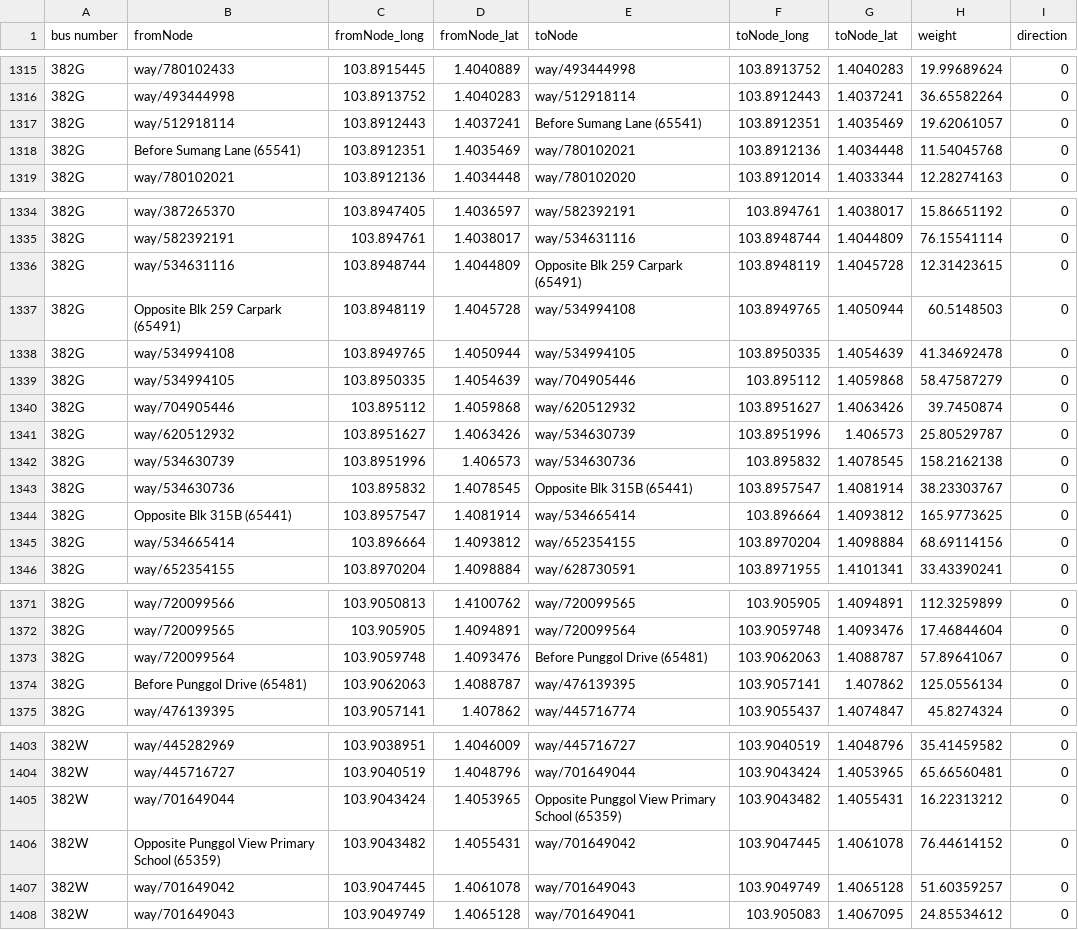
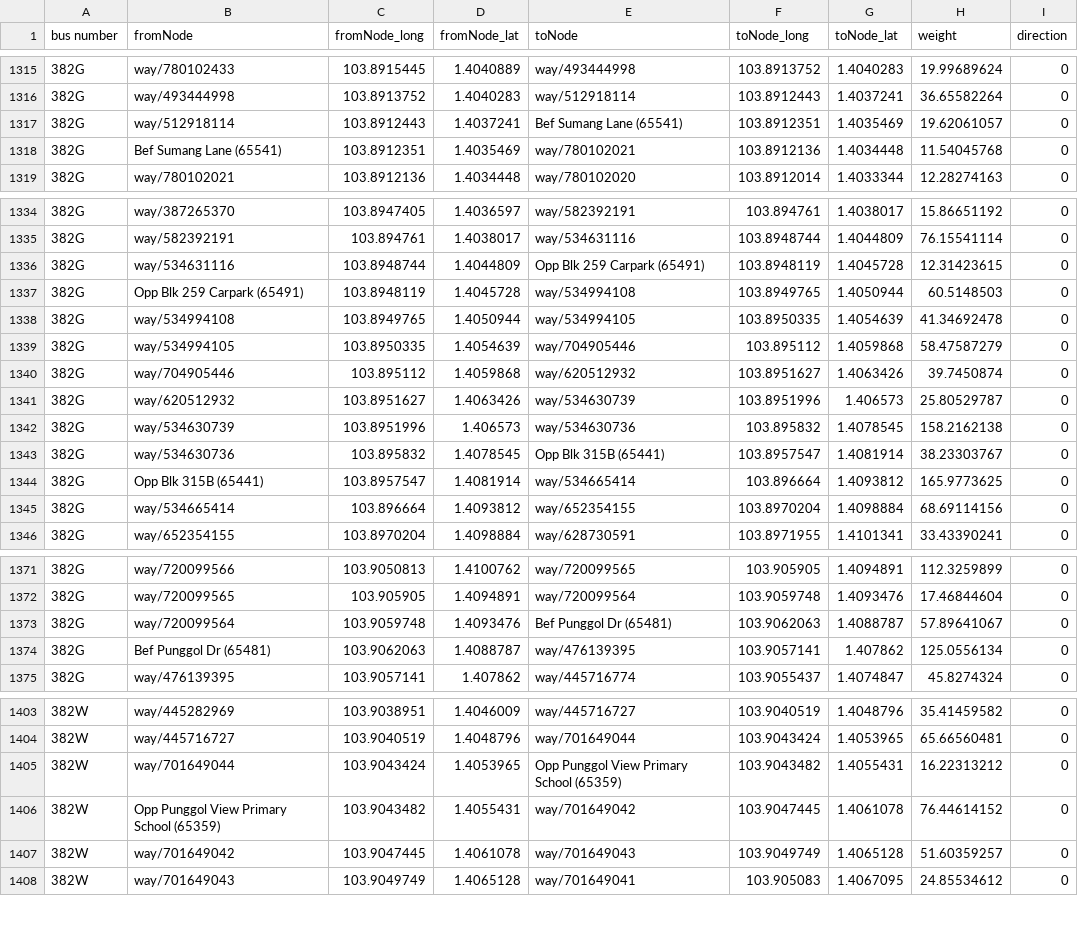
Before and after one commit to tyco764/ICT1008Proj, a CSV file: csv/busedges.csv, drawn as a sheet; only a part is shown, gaps mark what is left out; the diff covers the shown part only.

```diff
--- a/csv/busedges.csv
+++ b/csv/busedges.csv
@@ -1316,4 +1316,4 @@ bus number,fromNode,fromNode_long,fromNode_lat,toNode,toNode_long,toNode_lat,wei
 382G,way/493444998,103.8913752,1.4040283,way/512918114,103.8912443,1.4037241,36.65582264,0
-382G,way/512918114,103.8912443,1.4037241,Before Sumang Lane (65541),103.8912351,1.4035469,19.62061057,0
-382G,Before Sumang Lane (65541),103.8912351,1.4035469,way/780102021,103.8912136,1.4034448,11.54045768,0
+382G,way/512918114,103.8912443,1.4037241,Bef Sumang Lane (65541),103.8912351,1.4035469,19.62061057,0
+382G,Bef Sumang Lane (65541),103.8912351,1.4035469,way/780102021,103.8912136,1.4034448,11.54045768,0
 382G,way/780102021,103.8912136,1.4034448,way/780102020,103.8912014,1.4033344,12.28274163,0
@@ -1335,4 +1335,4 @@ bus number,fromNode,fromNode_long,fromNode_lat,toNode,toNode_long,toNode_lat,wei
 382G,way/582392191,103.894761,1.4038017,way/534631116,103.8948744,1.4044809,76.15541114,0
-382G,way/534631116,103.8948744,1.4044809,Opposite Blk 259 Carpark (65491),103.8948119,1.4045728,12.31423615,0
-382G,Opposite Blk 259 Carpark (65491),103.8948119,1.4045728,way/534994108,103.8949765,1.4050944,60.5148503,0
+382G,way/534631116,103.8948744,1.4044809,Opp Blk 259 Carpark (65491),103.8948119,1.4045728,12.31423615,0
+382G,Opp Blk 259 Carpark (65491),103.8948119,1.4045728,way/534994108,103.8949765,1.4050944,60.5148503,0
 382G,way/534994108,103.8949765,1.4050944,way/534994105,103.8950335,1.4054639,41.34692478,0
@@ -1342,4 +1342,4 @@ bus number,fromNode,fromNode_long,fromNode_lat,toNode,toNode_long,toNode_lat,wei
 382G,way/534630739,103.8951996,1.406573,way/534630736,103.895832,1.4078545,158.2162138,0
-382G,way/534630736,103.895832,1.4078545,Opposite Blk 315B (65441),103.8957547,1.4081914,38.23303767,0
-382G,Opposite Blk 315B (65441),103.8957547,1.4081914,way/534665414,103.896664,1.4093812,165.9773625,0
+382G,way/534630736,103.895832,1.4078545,Opp Blk 315B (65441),103.8957547,1.4081914,38.23303767,0
+382G,Opp Blk 315B (65441),103.8957547,1.4081914,way/534665414,103.896664,1.4093812,165.9773625,0
 382G,way/534665414,103.896664,1.4093812,way/652354155,103.8970204,1.4098884,68.69114156,0
@@ -1372,4 +1372,4 @@ bus number,fromNode,fromNode_long,fromNode_lat,toNode,toNode_long,toNode_lat,wei
 382G,way/720099565,103.905905,1.4094891,way/720099564,103.9059748,1.4093476,17.46844604,0
-382G,way/720099564,103.9059748,1.4093476,Before Punggol Drive (65481),103.9062063,1.4088787,57.89641067,0
-382G,Before Punggol Drive (65481),103.9062063,1.4088787,way/476139395,103.9057141,1.407862,125.0556134,0
+382G,way/720099564,103.9059748,1.4093476,Bef Punggol Dr (65481),103.9062063,1.4088787,57.89641067,0
+382G,Bef Punggol Dr (65481),103.9062063,1.4088787,way/476139395,103.9057141,1.407862,125.0556134,0
 382G,way/476139395,103.9057141,1.407862,way/445716774,103.9055437,1.4074847,45.8274324,0
@@ -1404,4 +1404,4 @@ bus number,fromNode,fromNode_long,fromNode_lat,toNode,toNode_long,toNode_lat,wei
 382W,way/445716727,103.9040519,1.4048796,way/701649044,103.9043424,1.4053965,65.66560481,0
-382W,way/701649044,103.9043424,1.4053965,Opposite Punggol View Primary School (65359),103.9043482,1.4055431,16.22313212,0
-382W,Opposite Punggol View Primary School (65359),103.9043482,1.4055431,way/701649042,103.9047445,1.4061078,76.44614152,0
+382W,way/701649044,103.9043424,1.4053965,Opp Punggol View Primary School (65359),103.9043482,1.4055431,16.22313212,0
+382W,Opp Punggol View Primary School (65359),103.9043482,1.4055431,way/701649042,103.9047445,1.4061078,76.44614152,0
 382W,way/701649042,103.9047445,1.4061078,way/701649043,103.9049749,1.4065128,51.60359257,0
```
Also changed, not shown: 37 edited cells elsewhere in this file.
